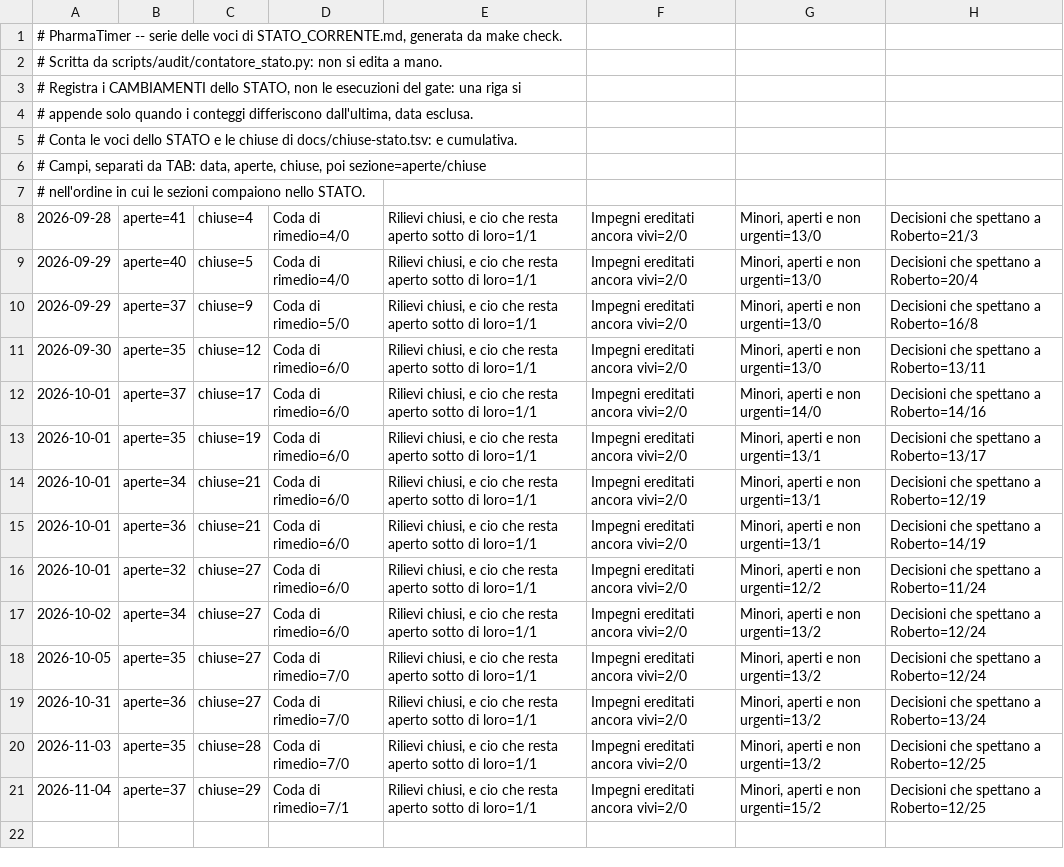
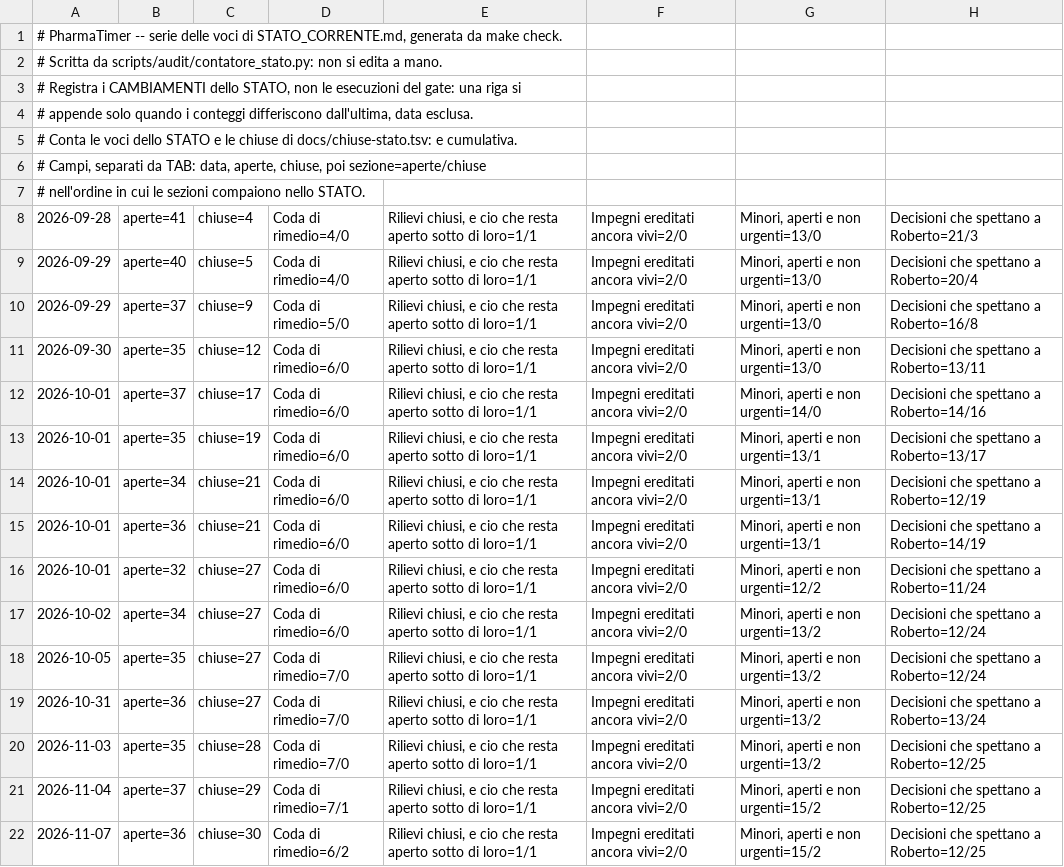
Before and after one commit to timegates-code/pharmatimer, a TSV file: docs/serie-stato.tsv, drawn as a sheet.

```diff
--- a/docs/serie-stato.tsv
+++ b/docs/serie-stato.tsv
@@ -21 +21,2 @@
 2026-11-04	aperte=37	chiuse=29	Coda di rimedio=7/1	Rilievi chiusi, e cio che resta aperto sotto di loro=1/1	Impegni ereditati ancora vivi=2/0	Minori, aperti e non urgenti=15/2	Decisioni che spettano a Roberto=12/25
+2026-11-07	aperte=36	chiuse=30	Coda di rimedio=6/2	Rilievi chiusi, e cio che resta aperto sotto di loro=1/1	Impegni ereditati ancora vivi=2/0	Minori, aperti e non urgenti=15/2	Decisioni che spettano a Roberto=12/25
```
Also changed, not shown: docs/chiuse-stato.tsv, 1 other file.
